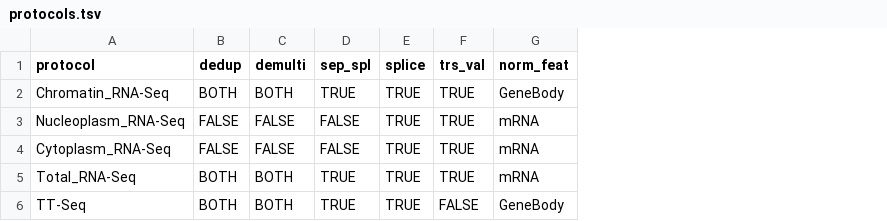
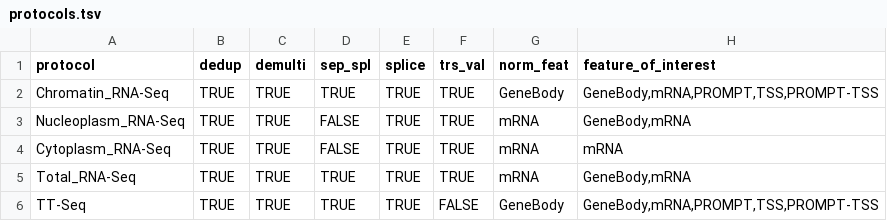
Before and after one commit to AngLi9849/RNASeqSnakemake, a TSV file: config/protocols.tsv, drawn as a sheet; the diff names each change by its address in the sheet, - before the commit and + after, or states it on an @@ line.

```diff
--- a/config/protocols.tsv
+++ b/config/protocols.tsv
+column H (feature_of_interest), rows 2-6: GeneBody,mRNA,PROMPT,TSS,PROMPT-TSS | GeneBody,mRNA | mRNA | GeneBody,mRNA | GeneBody,mRNA,PROMPT,TSS,PROMPT-TSS
-B2 (dedup): BOTH
+B2 (dedup): TRUE
-C2 (demulti): BOTH
+C2 (demulti): TRUE
-B3:B4 (dedup): FALSE
+B3:B4 (dedup): TRUE
-C3:C4 (demulti): FALSE
+C3:C4 (demulti): TRUE
-B5:B6 (dedup): BOTH
+B5:B6 (dedup): TRUE
-C5:C6 (demulti): BOTH
+C5:C6 (demulti): TRUE
```
Also changed, not shown: 10 other files.
